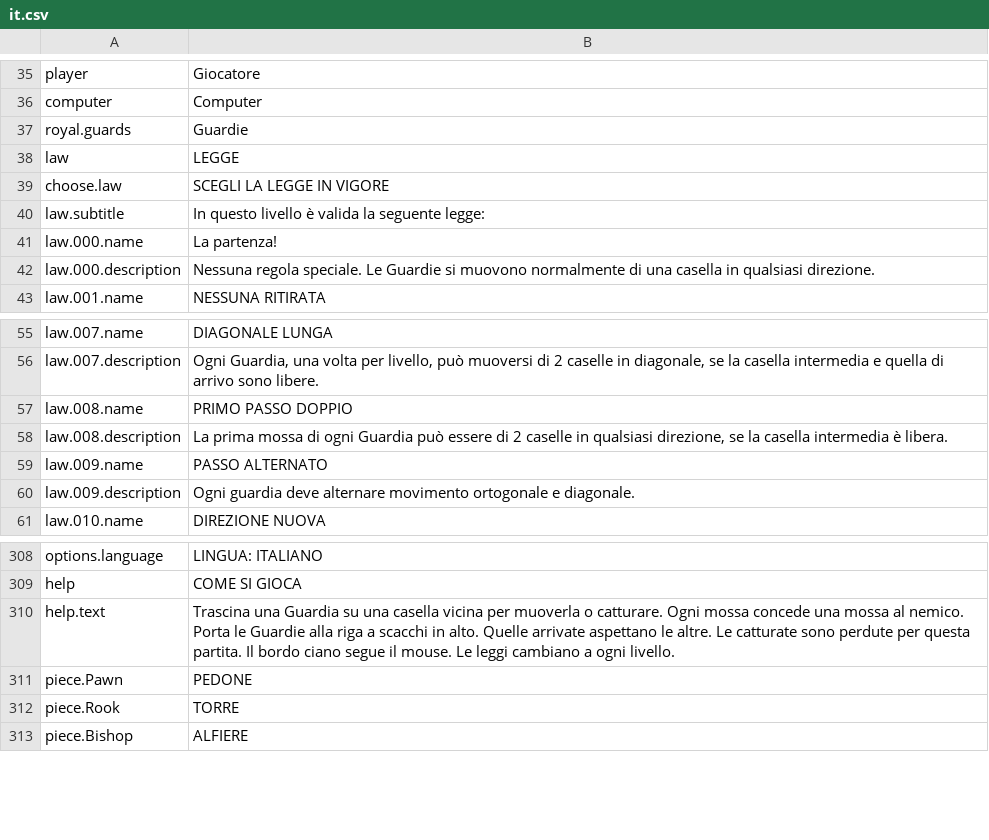
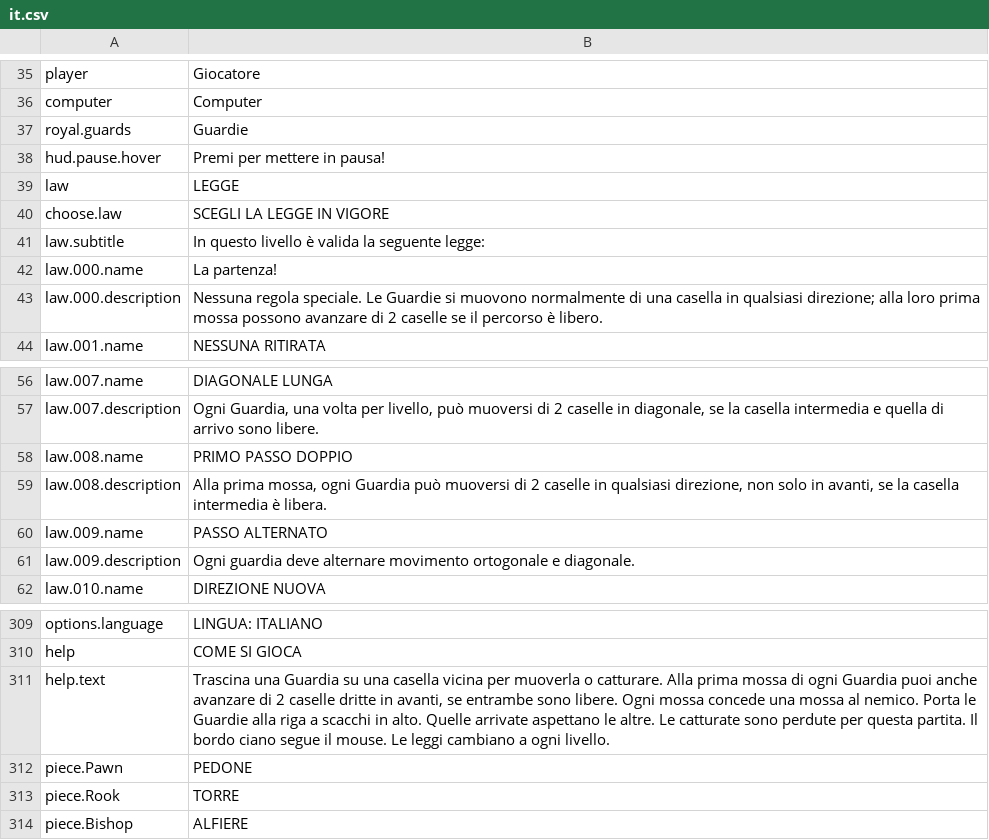
Before and after one commit to stefanomac96/k4ad, a CSV file: StreamingAssets/Data/Localization/it.csv, drawn as a sheet; only a part is shown, gaps mark what is left out.

```diff
--- a/StreamingAssets/Data/Localization/it.csv
+++ b/StreamingAssets/Data/Localization/it.csv
@@ -37,2 +37,3 @@ computer,Computer
 royal.guards,Guardie
+hud.pause.hover,Premi per mettere in pausa!
 law,LEGGE
@@ -41,3 +42,3 @@ law.subtitle,In questo livello è valida la seguente legge:
 law.000.name,La partenza!
-law.000.description,Nessuna regola speciale. Le Guardie si muovono normalmente di una casella in qualsiasi direzione.
+law.000.description,Nessuna regola speciale. Le Guardie si muovono normalmente di una casella in qualsiasi direzione; alla loro prima mossa possono avanzare di 2 caselle se il percorso è libero.
 law.001.name,NESSUNA RITIRATA
@@ -57,3 +58,3 @@ law.007.description,"Ogni Guardia, una volta per livello, può muoversi di 2 cas
 law.008.name,PRIMO PASSO DOPPIO
-law.008.description,"La prima mossa di ogni Guardia può essere di 2 caselle in qualsiasi direzione, se la casella intermedia è libera."
+law.008.description,"Alla prima mossa, ogni Guardia può muoversi di 2 caselle in qualsiasi direzione, non solo in avanti, se la casella intermedia è libera."
 law.009.name,PASSO ALTERNATO
@@ -312,3 +313,3 @@ options.language,LINGUA: ITALIANO
 help,COME SI GIOCA
-help.text,Trascina una Guardia su una casella vicina per muoverla o catturare. Ogni mossa concede una mossa al nemico. Porta le Guardie alla riga a scacchi in alto. Quelle arrivate aspettano le altre. Le catturate sono perdute per questa partita. Il bordo ciano segue il mouse. Le leggi cambiano a ogni livello.
+help.text,"Trascina una Guardia su una casella vicina per muoverla o catturare. Alla prima mossa di ogni Guardia puoi anche avanzare di 2 caselle dritte in avanti, se entrambe sono libere. Ogni mossa concede una mossa al nemico. Porta le Guardie alla riga a scacchi in alto. Quelle arrivate aspettano le altre. Le catturate sono perdute per questa partita. Il bordo ciano segue il mouse. Le leggi cambiano a ogni livello."
 piece.Pawn,PEDONE
```
Also changed, not shown: StreamingAssets/Data/Laws.csv, StreamingAssets/Data/Localization/en.csv, 7 other files.
